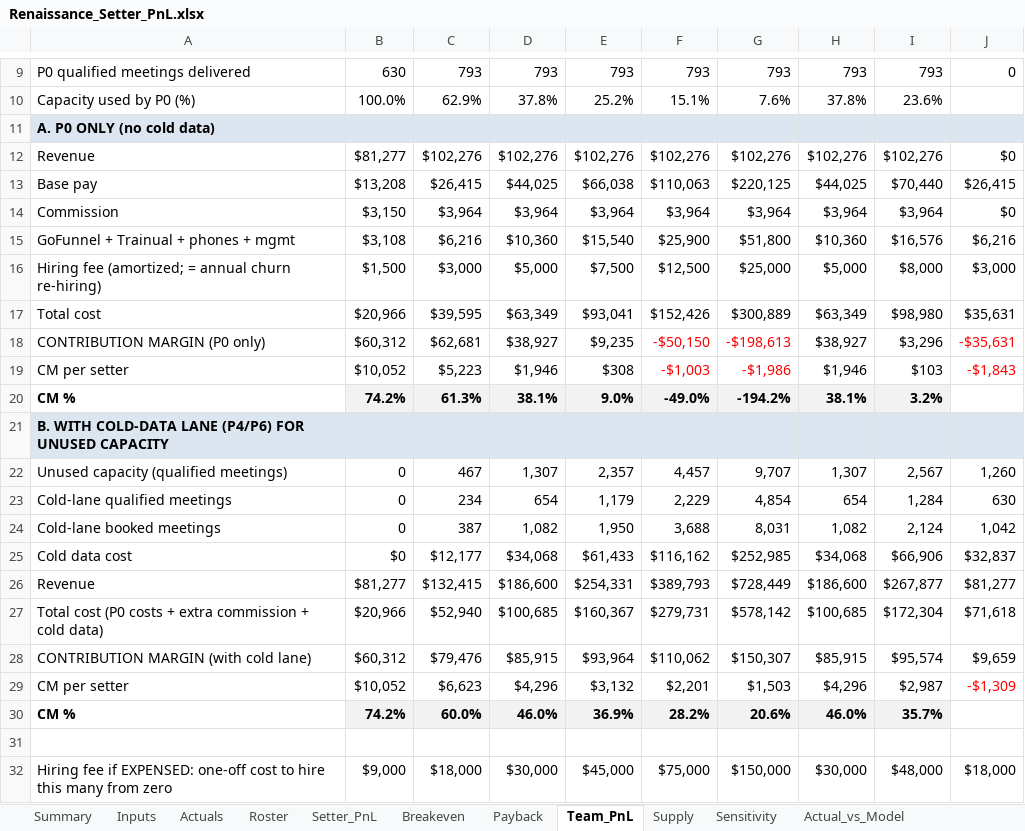
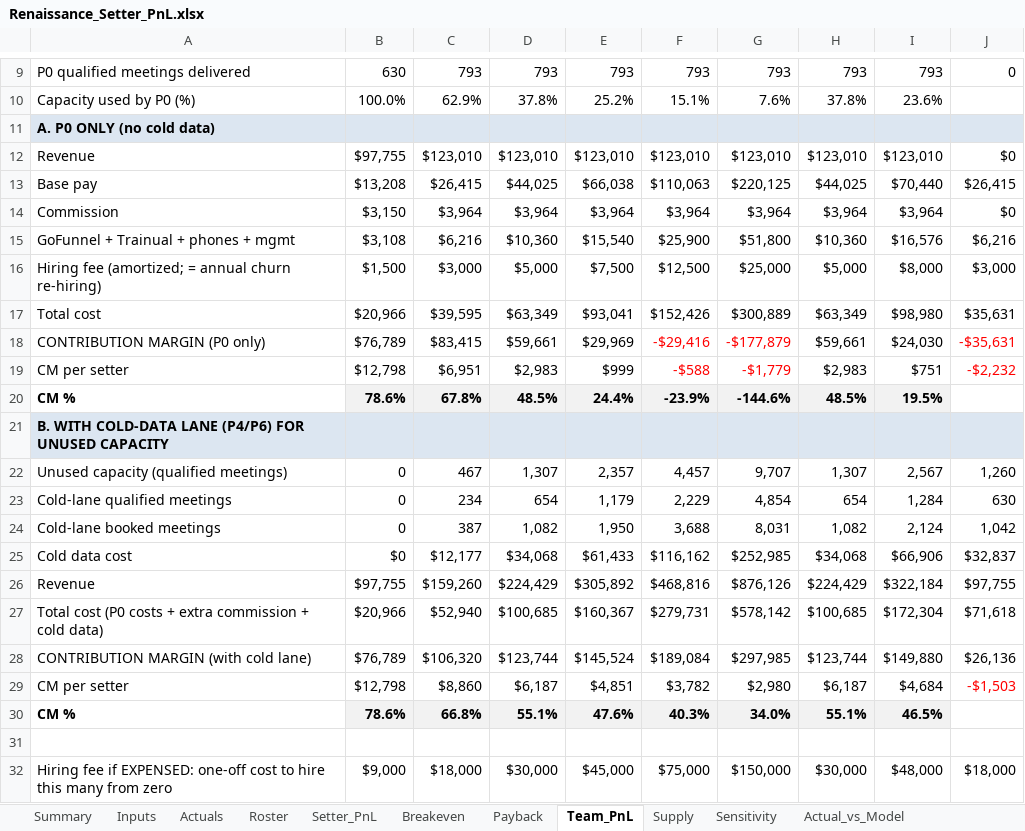
Before and after one commit to amirrenaissance/Claude_code, an Excel workbook: setter_pnl/Renaissance_Setter_PnL.xlsx, sheet Team_PnL, drawn as a sheet; only a part is shown, gaps mark what is left out; values as stored, in another font and other column widths than the file's, no borders; conditional formats not drawn; removed rows and columns are numbered as before the commit, all else as after; the diff names each change by its address in the sheet, - before the commit and + after, or states it on an @@ line.

```diff
--- a/setter_pnl/Renaissance_Setter_PnL.xlsx (sheet Team_PnL)
+++ b/setter_pnl/Renaissance_Setter_PnL.xlsx (sheet Team_PnL)
-row 12: Revenue | $81,277 | $102,276 | $102,276 | $102,276 | $102,276 | $102,276 | $102,276 | $102,276 | $0
+row 12: Revenue | $97,755 | $123,010 | $123,010 | $123,010 | $123,010 | $123,010 | $123,010 | $123,010 | $0
-row 18: CONTRIBUTION MARGIN (P0 only) | $60,312 | $62,681 | $38,927 | $9,235 | -$50,150 | -$198,613 | $38,927 | $3,296 | -$35,631
-row 19: CM per setter | $10,052 | $5,223 | $1,946 | $308 | -$1,003 | -$1,986 | $1,946 | $103 | -$1,843
-row 20: CM % | 74.2% | 61.3% | 38.1% | 9.0% | -49.0% | -194.2% | 38.1% | 3.2%
+row 18: CONTRIBUTION MARGIN (P0 only) | $76,789 | $83,415 | $59,661 | $29,969 | -$29,416 | -$177,879 | $59,661 | $24,030 | -$35,631
+row 19: CM per setter | $12,798 | $6,951 | $2,983 | $999 | -$588 | -$1,779 | $2,983 | $751 | -$2,232
+row 20: CM % | 78.6% | 67.8% | 48.5% | 24.4% | -23.9% | -144.6% | 48.5% | 19.5%
-row 26: Revenue | $81,277 | $132,415 | $186,600 | $254,331 | $389,793 | $728,449 | $186,600 | $267,877 | $81,277
+row 26: Revenue | $97,755 | $159,260 | $224,429 | $305,892 | $468,816 | $876,126 | $224,429 | $322,184 | $97,755
-row 28: CONTRIBUTION MARGIN (with cold lane) | $60,312 | $79,476 | $85,915 | $93,964 | $110,062 | $150,307 | $85,915 | $95,574 | $9,659
-row 29: CM per setter | $10,052 | $6,623 | $4,296 | $3,132 | $2,201 | $1,503 | $4,296 | $2,987 | -$1,309
-row 30: CM % | 74.2% | 60.0% | 46.0% | 36.9% | 28.2% | 20.6% | 46.0% | 35.7%
+row 28: CONTRIBUTION MARGIN (with cold lane) | $76,789 | $106,320 | $123,744 | $145,524 | $189,084 | $297,985 | $123,744 | $149,880 | $26,136
+row 29: CM per setter | $12,798 | $8,860 | $6,187 | $4,851 | $3,782 | $2,980 | $6,187 | $4,684 | -$1,503
+row 30: CM % | 78.6% | 66.8% | 55.1% | 47.6% | 40.3% | 34.0% | 55.1% | 46.5%
```
Also changed, not shown: sheet Actuals, sheet Payback, sheet Actual_vs_Model, sheet Supply, sheet Inputs, sheet Setter_PnL, 2 more sheets, 1 other file.
